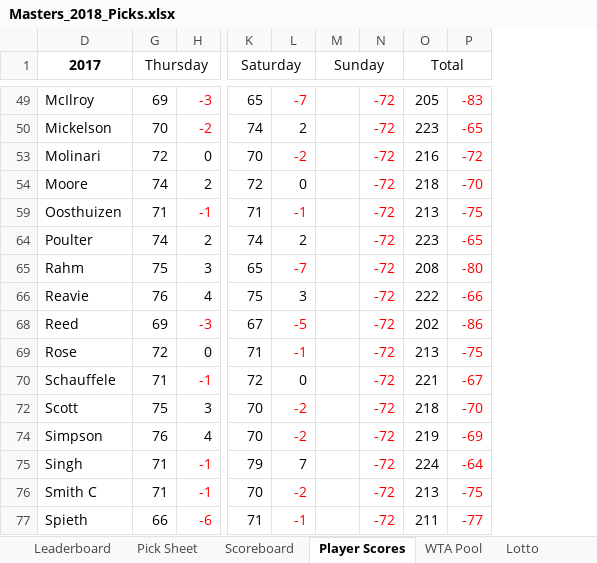
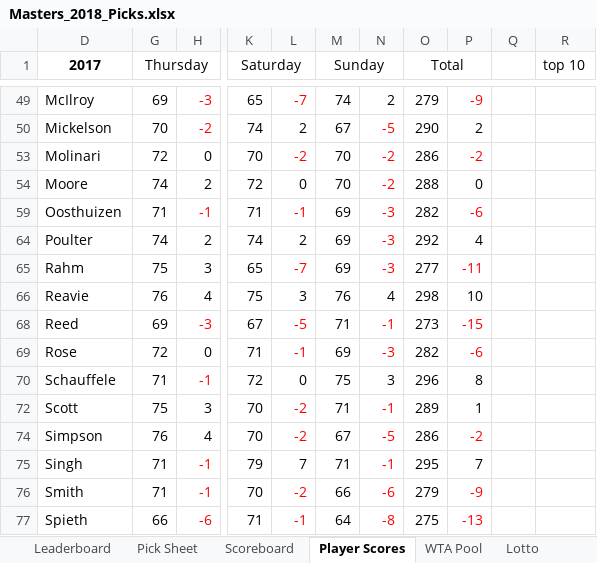
Before and after one commit to mikes-org/golfmanager, an Excel workbook: data/Masters_2018_Picks.xlsx, sheet Player Scores, drawn as a sheet; only a part is shown, gaps mark what is left out; values as stored, in another font and other column widths than the file's, no borders; charts and pictures not drawn; removed rows and columns are numbered as before the commit, all else as after; the diff covers the shown part only; the diff names each change by its address in the sheet, - before the commit and + after, or states it on an @@ line.

```diff
--- a/data/Masters_2018_Picks.xlsx (sheet Player Scores)
+++ b/data/Masters_2018_Picks.xlsx (sheet Player Scores)
-column N, rows 49-77: all -72
+column N, rows 49-77: 2 | -5 | -2 | -2 | -3 | -3 | -3 | 4 | -1 | -3 | 3 | -1 | -5 | -1 | -6 | -8
-column P, rows 49-77: -83 | -65 | -72 | -70 | -75 | -65 | -80 | -66 | -86 | -75 | -67 | -70 | -69 | -64 | -75 | -77
+column P, rows 49-77: -9 | 2 | -2 | 0 | -6 | 4 | -11 | 10 | -15 | -6 | 8 | 1 | -2 | 7 | -9 | -13
+column Q, empty
+column R (top 10), empty
-M49 (Sunday): (empty)
+M49 (Sunday): 74
-O49 (Total): 205
+O49 (Total): 279
-M50 (Sunday): (empty)
+M50 (Sunday): 67
-O50 (Total): 223
+O50 (Total): 290
-M53:M54 (Sunday): (empty)
+M53:M54 (Sunday): 70
-O53 (Total): 216
+O53 (Total): 286
-O54 (Total): 218
+O54 (Total): 288
-M59 (Sunday): (empty)
+M59 (Sunday): 69
-O59 (Total): 213
+O59 (Total): 282
-M64:M65 (Sunday): (empty)
+M64:M65 (Sunday): 69
-O64 (Total): 223
+O64 (Total): 292
-O65 (Total): 208
+O65 (Total): 277
-M66 (Sunday): (empty)
+M66 (Sunday): 76
-O66 (Total): 222
+O66 (Total): 298
-M68 (Sunday): (empty)
+M68 (Sunday): 71
-O68 (Total): 202
+O68 (Total): 273
-M69 (Sunday): (empty)
+M69 (Sunday): 69
-O69 (Total): 213
+O69 (Total): 282
-M70 (Sunday): (empty)
+M70 (Sunday): 75
-O70 (Total): 221
+O70 (Total): 296
-M72 (Sunday): (empty)
+M72 (Sunday): 71
-O72 (Total): 218
+O72 (Total): 289
-M74 (Sunday): (empty)
+M74 (Sunday): 67
-O74 (Total): 219
+O74 (Total): 286
-M75 (Sunday): (empty)
+M75 (Sunday): 71
-O75 (Total): 224
+O75 (Total): 295
-D76 (2017): Smith C
+D76 (2017): Smith
-M76 (Sunday): (empty)
+M76 (Sunday): 66
-O76 (Total): 213
+O76 (Total): 279
-M77 (Sunday): (empty)
+M77 (Sunday): 64
-O77 (Total): 211
+O77 (Total): 275
```
Also changed, not shown: 76 edited cells elsewhere in this sheet, sheet Scoreboard, sheet WTA Pool, sheet Leaderboard, sheet Pick Sheet, sheet Tee time Game, hidden cells, charts or pictures, 1 other file.
